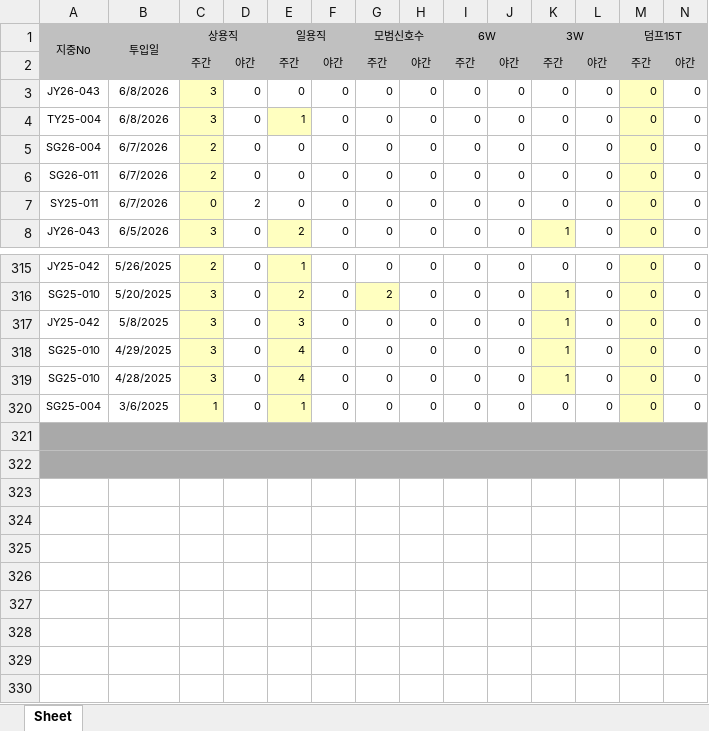
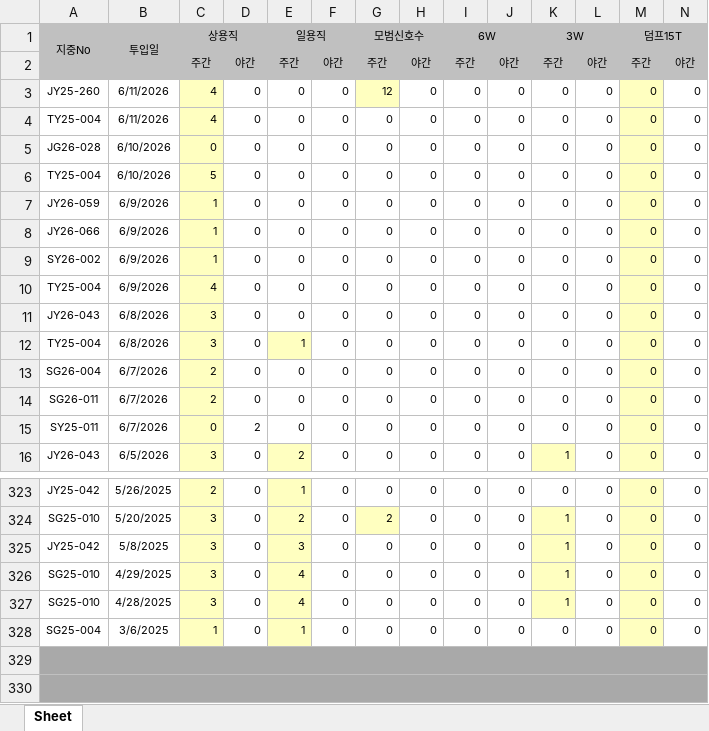
Before and after one commit to sunghyun123/yjs_ERP, an Excel workbook: 투입실적현황.xlsx, sheet Sheet, drawn as a sheet; only a part is shown, gaps mark what is left out; values as stored, in another font and other column widths than the file's, no borders; removed rows and columns are numbered as before the commit, all else as after; rows hold the shown columns only; the diff names each change by its address in the sheet, - before the commit and + after, or states it on an @@ line.

```diff
--- a/투입실적현황.xlsx (sheet Sheet)
+++ b/투입실적현황.xlsx (sheet Sheet)
+row 3: JY25-260 | 6/11/2026 | 4 | 0 | 0 | 0 | 12 | 0 | 0 | 0 | 0 | 0 | 0 | 0
+row 4: TY25-004 | 6/11/2026 | 4 | 0 | 0 | 0 | 0 | 0 | 0 | 0 | 0 | 0 | 0 | 0
+row 5: JG26-028 | 6/10/2026 | 0 | 0 | 0 | 0 | 0 | 0 | 0 | 0 | 0 | 0 | 0 | 0
+row 6: TY25-004 | 6/10/2026 | 5 | 0 | 0 | 0 | 0 | 0 | 0 | 0 | 0 | 0 | 0 | 0
+row 7: JY26-059 | 6/9/2026 | 1 | 0 | 0 | 0 | 0 | 0 | 0 | 0 | 0 | 0 | 0 | 0
+row 8: JY26-066 | 6/9/2026 | 1 | 0 | 0 | 0 | 0 | 0 | 0 | 0 | 0 | 0 | 0 | 0
+row 9: SY26-002 | 6/9/2026 | 1 | 0 | 0 | 0 | 0 | 0 | 0 | 0 | 0 | 0 | 0 | 0
+row 10: TY25-004 | 6/9/2026 | 4 | 0 | 0 | 0 | 0 | 0 | 0 | 0 | 0 | 0 | 0 | 0
-row 322: (empty)
+row 330: (empty)
```
Also changed, not shown: 공사현황.xlsx, 매출손익현황.xlsx, 4 other files.
